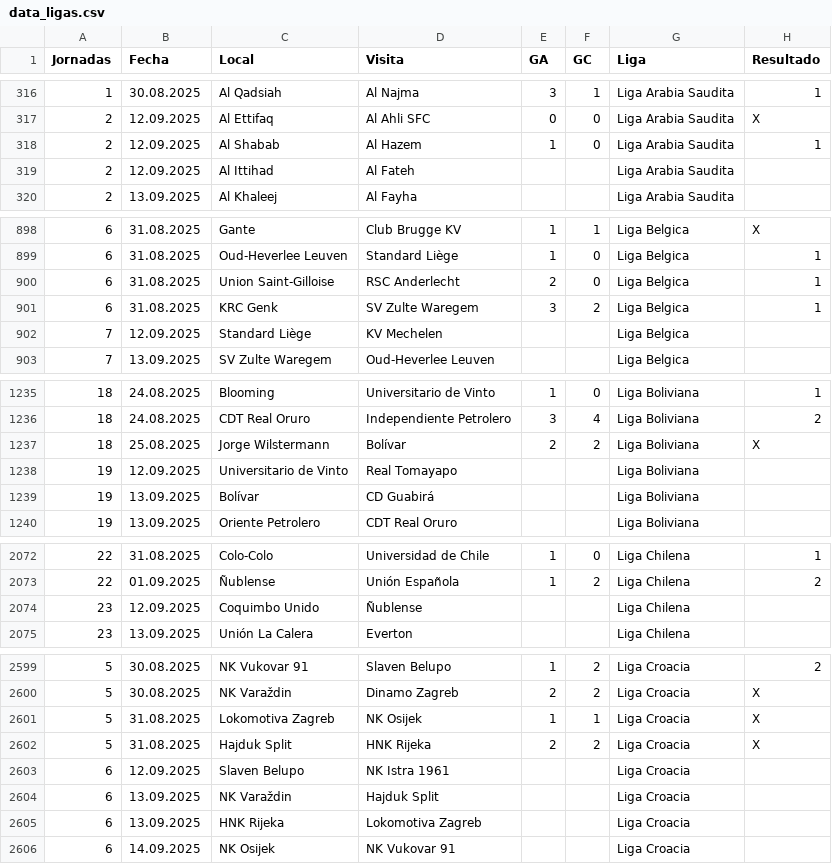
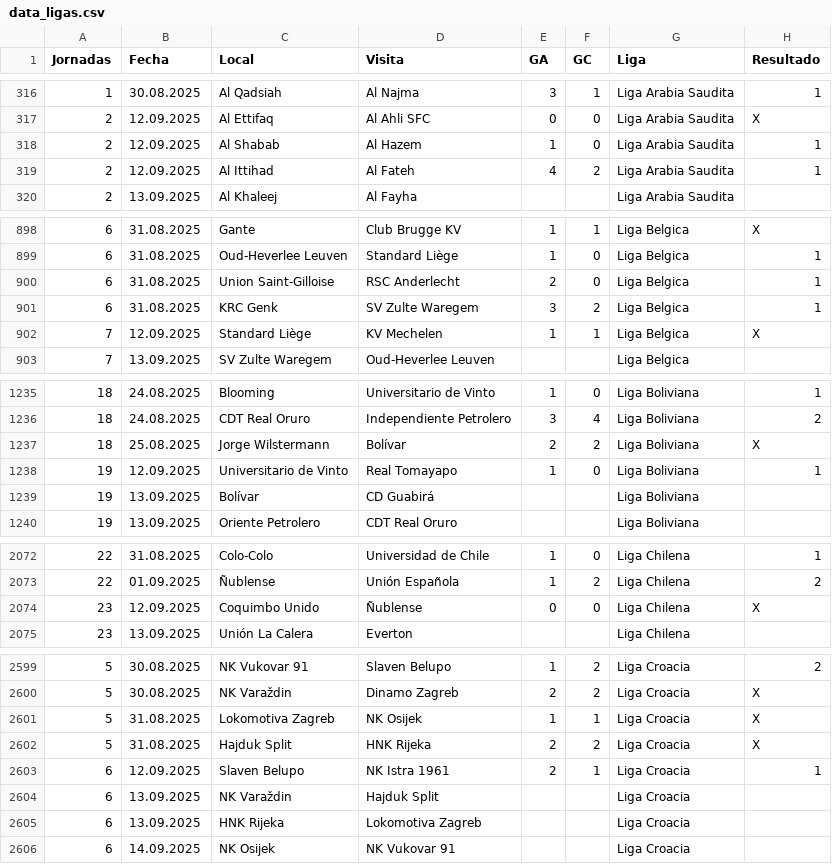
Before and after one commit to SistGoyPeru/apuestas_deportivas, a CSV file: data_ligas.csv, drawn as a sheet; only a part is shown, gaps mark what is left out; the diff covers the shown part only.

```diff
--- a/data_ligas.csv
+++ b/data_ligas.csv
@@ -318,3 +318,3 @@ Jornadas,Fecha,Local,Visita,GA,GC,Liga,Resultado
 2,12.09.2025,Al Shabab,Al Hazem,1,0,Liga Arabia Saudita,1
-2,12.09.2025,Al Ittihad,Al Fateh,,,Liga Arabia Saudita,
+2,12.09.2025,Al Ittihad,Al Fateh,4,2,Liga Arabia Saudita,1
 2,13.09.2025,Al Khaleej,Al Fayha,,,Liga Arabia Saudita,
@@ -901,3 +901,3 @@ Jornadas,Fecha,Local,Visita,GA,GC,Liga,Resultado
 6,31.08.2025,KRC Genk,SV Zulte Waregem,3,2,Liga Belgica,1
-7,12.09.2025,Standard Liège,KV Mechelen,,,Liga Belgica,
+7,12.09.2025,Standard Liège,KV Mechelen,1,1,Liga Belgica,X
 7,13.09.2025,SV Zulte Waregem,Oud-Heverlee Leuven,,,Liga Belgica,
@@ -1237,3 +1237,3 @@ Jornadas,Fecha,Local,Visita,GA,GC,Liga,Resultado
 18,25.08.2025,Jorge Wilstermann,Bolívar,2,2,Liga Boliviana,X
-19,12.09.2025,Universitario de Vinto,Real Tomayapo,,,Liga Boliviana,
+19,12.09.2025,Universitario de Vinto,Real Tomayapo,1,0,Liga Boliviana,1
 19,13.09.2025,Bolívar,CD Guabirá,,,Liga Boliviana,
@@ -2073,3 +2073,3 @@ Jornadas,Fecha,Local,Visita,GA,GC,Liga,Resultado
 22,01.09.2025,Ñublense,Unión Española,1,2,Liga Chilena,2
-23,12.09.2025,Coquimbo Unido,Ñublense,,,Liga Chilena,
+23,12.09.2025,Coquimbo Unido,Ñublense,0,0,Liga Chilena,X
 23,13.09.2025,Unión La Calera,Everton,,,Liga Chilena,
@@ -2602,3 +2602,3 @@ Jornadas,Fecha,Local,Visita,GA,GC,Liga,Resultado
 5,31.08.2025,Hajduk Split,HNK Rijeka,2,2,Liga Croacia,X
-6,12.09.2025,Slaven Belupo,NK Istra 1961,,,Liga Croacia,
+6,12.09.2025,Slaven Belupo,NK Istra 1961,2,1,Liga Croacia,1
 6,13.09.2025,NK Varaždin,Hajduk Split,,,Liga Croacia,
```
Also changed, not shown: 7 added rows, 7 removed rows, 2 moved rows and 69 edited cells elsewhere in this file, 2 other files.
